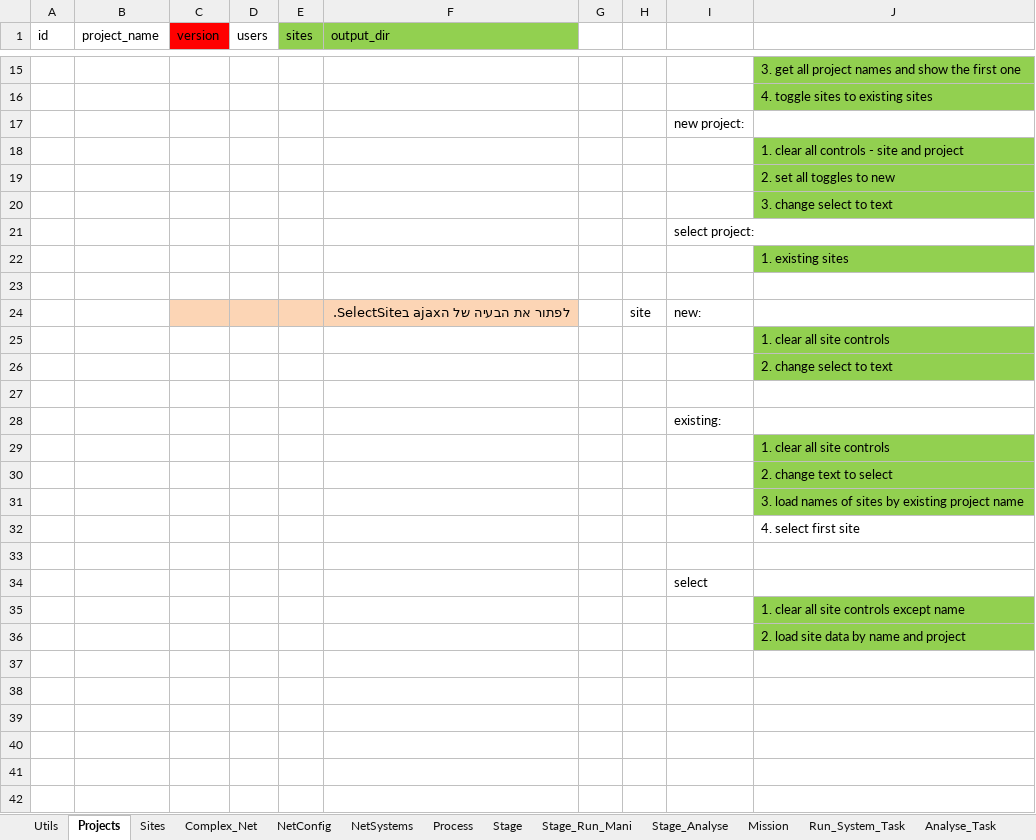
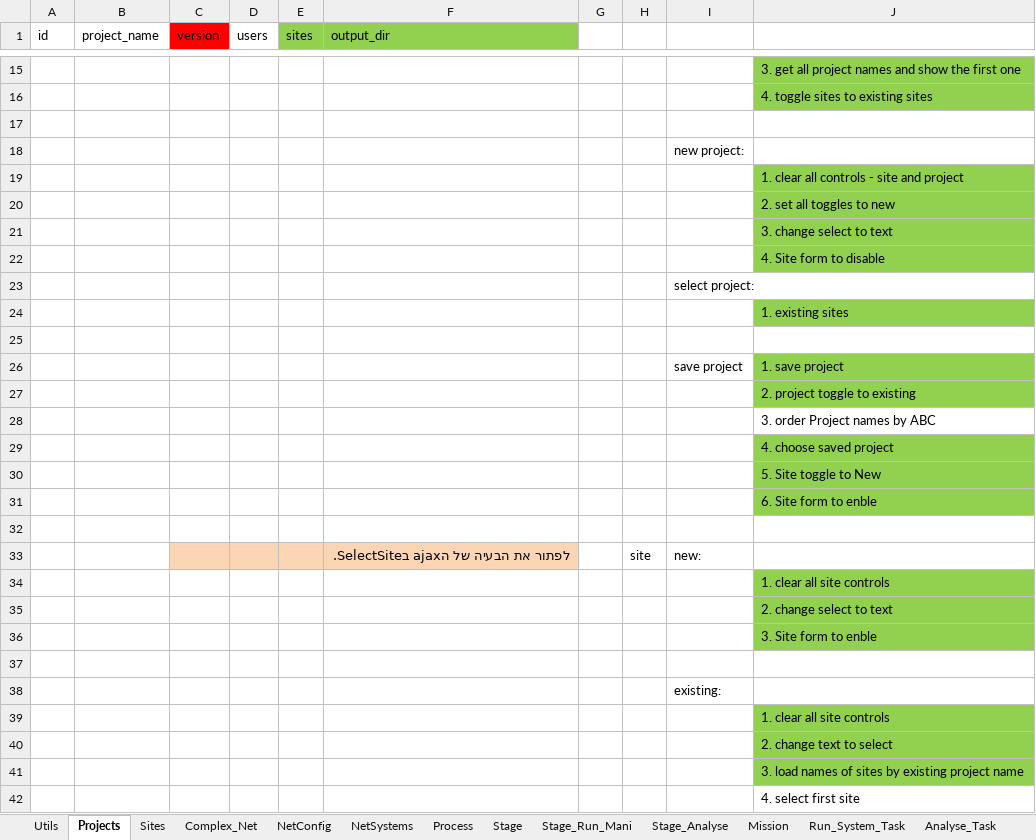
Before and after one commit to DvirHaberman/Development, an Excel workbook: Data/DataToCollect.xlsx, sheet Projects, drawn as a sheet; only a part is shown, gaps mark what is left out; the shorter side is filled out with more unchanged rows; values as stored, in another font and other column widths than the file's, no borders; the diff covers the shown part only; the diff names each change by its address in the sheet, - before the commit and + after, or states it on an @@ line.

Commit message:
save button

```diff
--- a/Data/DataToCollect.xlsx (sheet Projects)
+++ b/Data/DataToCollect.xlsx (sheet Projects)
+row 17: (empty)
+row 22:  |  |  |  |  |  |  |  |  | 4. Site form to disable
+row 25: (empty)
+row 26:  |  |  |  |  |  |  |  | save project | 1. save project
+row 27:  |  |  |  |  |  |  |  |  | 2. project toggle to existing
+row 28:  |  |  |  |  |  |  |  |  | 3. order Project names by ABC
+row 29:  |  |  |  |  |  |  |  |  | 4. choose saved project
+row 30:  |  |  |  |  |  |  |  |  | 5. Site toggle to New
+row 31:  |  |  |  |  |  |  |  |  | 6. Site form to enble
+row 36:  |  |  |  |  |  |  |  |  | 3. Site form to enble
```
Also changed, not shown: 14 added rows elsewhere in this sheet, 4 other files.
